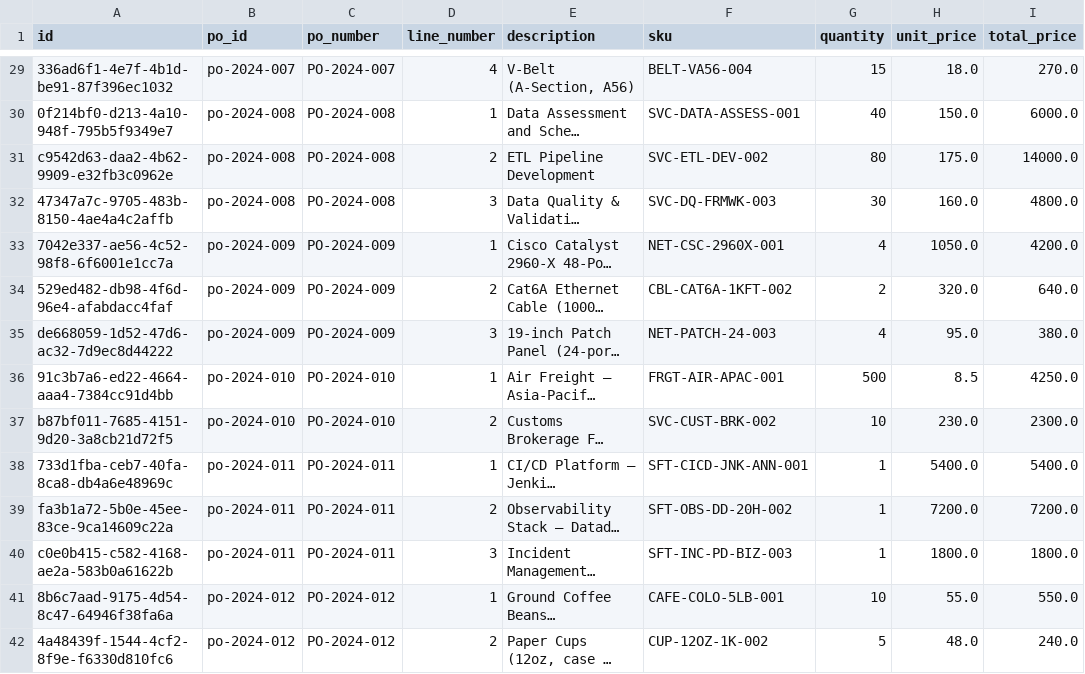
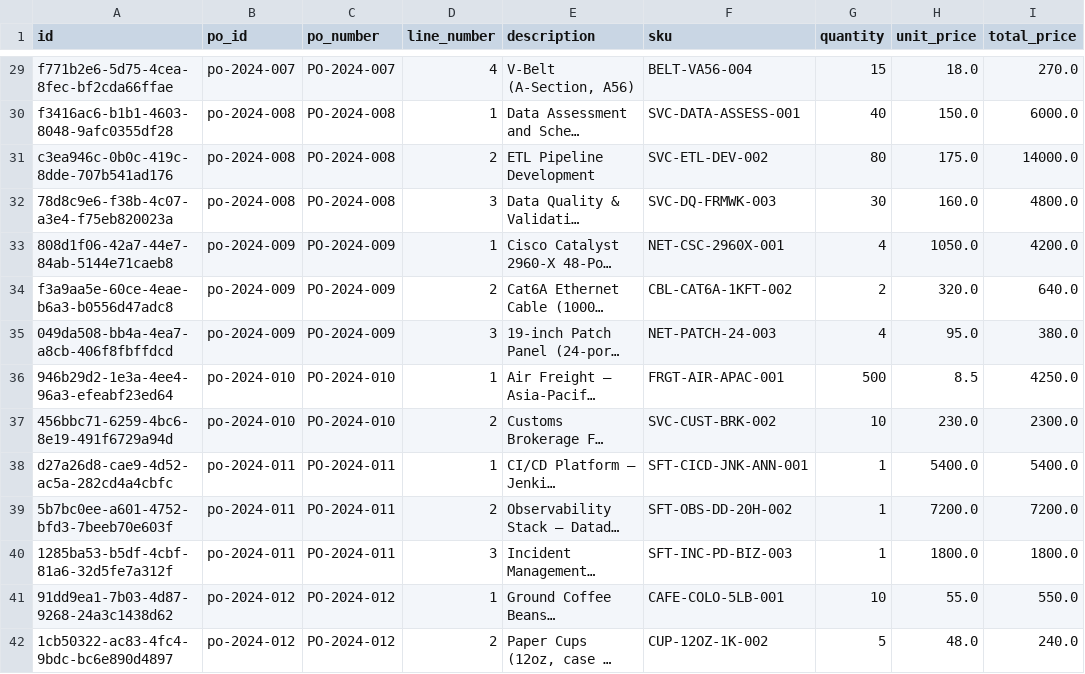
Before and after one commit to singhnaveen02/INVOICE_OPS, a CSV file: sample_data/po_line_items.csv, drawn as a sheet; only a part is shown, gaps mark what is left out; long unchanged cells end in …; the diff covers the shown part only; the diff names each change by its address in the sheet, - before the commit and + after, or states it on an @@ line.

```diff
--- a/sample_data/po_line_items.csv
+++ b/sample_data/po_line_items.csv
-A29 (id): 336ad6f1-4e7f-4b1d-be91-87f396ec1032
+A29 (id): f771b2e6-5d75-4cea-8fec-bf2cda66ffae
-A30 (id): 0f214bf0-d213-4a10-948f-795b5f9349e7
+A30 (id): f3416ac6-b1b1-4603-8048-9afc0355df28
-A31 (id): c9542d63-daa2-4b62-9909-e32fb3c0962e
+A31 (id): c3ea946c-0b0c-419c-8dde-707b541ad176
-A32 (id): 47347a7c-9705-483b-8150-4ae4a4c2affb
+A32 (id): 78d8c9e6-f38b-4c07-a3e4-f75eb820023a
-A33 (id): 7042e337-ae56-4c52-98f8-6f6001e1cc7a
+A33 (id): 808d1f06-42a7-44e7-84ab-5144e71caeb8
-A34 (id): 529ed482-db98-4f6d-96e4-afabdacc4faf
+A34 (id): f3a9aa5e-60ce-4eae-b6a3-b0556d47adc8
-A35 (id): de668059-1d52-47d6-ac32-7d9ec8d44222
+A35 (id): 049da508-bb4a-4ea7-a8cb-406f8fbffdcd
-A36 (id): 91c3b7a6-ed22-4664-aaa4-7384cc91d4bb
+A36 (id): 946b29d2-1e3a-4ee4-96a3-efeabf23ed64
-A37 (id): b87bf011-7685-4151-9d20-3a8cb21d72f5
+A37 (id): 456bbc71-6259-4bc6-8e19-491f6729a94d
-A38 (id): 733d1fba-ceb7-40fa-8ca8-db4a6e48969c
+A38 (id): d27a26d8-cae9-4d52-ac5a-282cd4a4cbfc
-A39 (id): fa3b1a72-5b0e-45ee-83ce-9ca14609c22a
+A39 (id): 5b7bc0ee-a601-4752-bfd3-7beeb70e603f
-A40 (id): c0e0b415-c582-4168-ae2a-583b0a61622b
+A40 (id): 1285ba53-b5df-4cbf-81a6-32d5fe7a312f
-A41 (id): 8b6c7aad-9175-4d54-8c47-64946f38fa6a
+A41 (id): 91dd9ea1-7b03-4d87-9268-24a3c1438d62
-A42 (id): 4a48439f-1544-4cf2-8f9e-f6330d810fc6
+A42 (id): 1cb50322-ac83-4fc4-9bdc-bc6e890d4897
```
Also changed, not shown: 41 edited cells elsewhere in this file, 12 other files.
